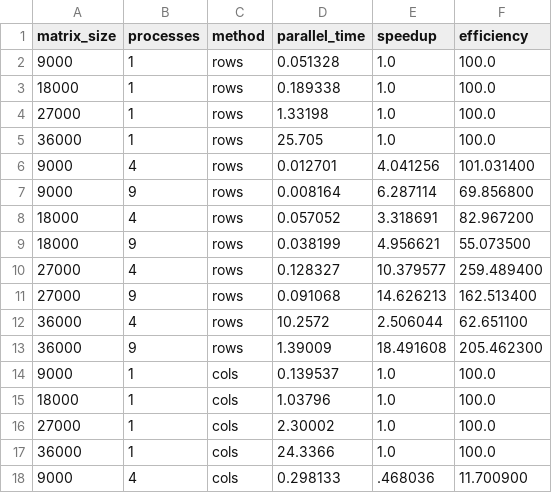
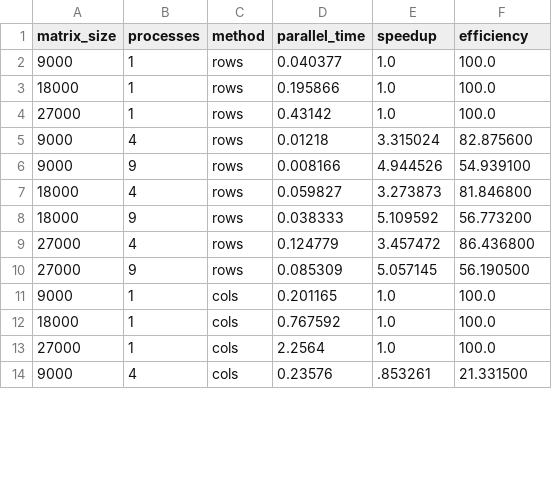
Before and after one commit to DarrrNik/MPILab1, a CSV file: task2/results/benchmark_results.csv, drawn as a sheet; only a part is shown; the diff covers the shown part only.

Commit message:
fix task2

```diff
--- a/task2/results/benchmark_results.csv
+++ b/task2/results/benchmark_results.csv
@@ -1,18 +1,14 @@
 matrix_size,processes,method,parallel_time,speedup,efficiency
-9000,1,rows,0.051328,1.0,100.0
-18000,1,rows,0.189338,1.0,100.0
-27000,1,rows,1.33198,1.0,100.0
-36000,1,rows,25.705,1.0,100.0
-9000,4,rows,0.012701,4.041256,101.031400
-9000,9,rows,0.008164,6.287114,69.856800
-18000,4,rows,0.057052,3.318691,82.967200
-18000,9,rows,0.038199,4.956621,55.073500
-27000,4,rows,0.128327,10.379577,259.489400
-27000,9,rows,0.091068,14.626213,162.513400
-36000,4,rows,10.2572,2.506044,62.651100
-36000,9,rows,1.39009,18.491608,205.462300
-9000,1,cols,0.139537,1.0,100.0
-18000,1,cols,1.03796,1.0,100.0
-27000,1,cols,2.30002,1.0,100.0
-36000,1,cols,24.3366,1.0,100.0
-9000,4,cols,0.298133,.468036,11.700900
+9000,1,rows,0.040377,1.0,100.0
+18000,1,rows,0.195866,1.0,100.0
+27000,1,rows,0.43142,1.0,100.0
+9000,4,rows,0.01218,3.315024,82.875600
+9000,9,rows,0.008166,4.944526,54.939100
+18000,4,rows,0.059827,3.273873,81.846800
+18000,9,rows,0.038333,5.109592,56.773200
+27000,4,rows,0.124779,3.457472,86.436800
+27000,9,rows,0.085309,5.057145,56.190500
+9000,1,cols,0.201165,1.0,100.0
+18000,1,cols,0.767592,1.0,100.0
+27000,1,cols,2.2564,1.0,100.0
+9000,4,cols,0.23576,.853261,21.331500
```
Also changed, not shown: 5 removed rows and 36 edited cells elsewhere in this file, 11 other files.
